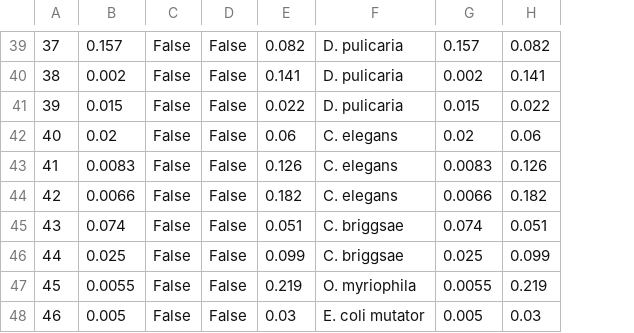
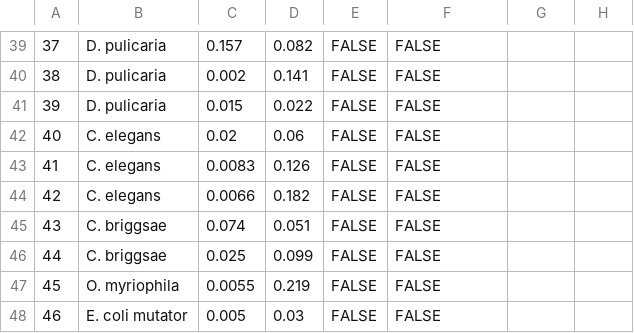
Before and after one commit to rbazev/doomed, a CSV file: python/data/mutation_parameters.csv, drawn as a sheet; only a part is shown, gaps mark what is left out; removed rows and columns are numbered as before the commit, all else as after; the diff covers the shown part only; the diff names each change by its address in the sheet, - before the commit and + after, or states it on an @@ line.

```diff
--- a/python/data/mutation_parameters.csv
+++ b/python/data/mutation_parameters.csv
+column B, rows 39-48: D. pulicaria | D. pulicaria | D. pulicaria | C. elegans | C. elegans | C. elegans | C. briggsae | C. briggsae | O. myriophila | E. coli mutator
-column C, rows 39-48: all False
-column D, rows 39-48: all False
+column E, rows 39-48: all FALSE
-F39:F41: D. pulicaria
+F39:F41: FALSE
-G39: 0.157
+G39: (empty)
-H39: 0.082
+H39: (empty)
-G40: 0.002
+G40: (empty)
-H40: 0.141
+H40: (empty)
-G41: 0.015
+G41: (empty)
-H41: 0.022
+H41: (empty)
-F42:F44: C. elegans
+F42:F44: FALSE
-G42: 0.02
+G42: (empty)
-H42: 0.06
+H42: (empty)
-G43: 0.0083
+G43: (empty)
-H43: 0.126
+H43: (empty)
-G44: 0.0066
+G44: (empty)
-H44: 0.182
+H44: (empty)
-F45:F46: C. briggsae
+F45:F46: FALSE
-G45: 0.074
+G45: (empty)
-H45: 0.051
+H45: (empty)
-G46: 0.025
+G46: (empty)
-H46: 0.099
+H46: (empty)
-F47: O. myriophila
+F47: FALSE
-G47: 0.0055
+G47: (empty)
-H47: 0.219
+H47: (empty)
-F48: E. coli mutator
+F48: FALSE
-G48: 0.005
+G48: (empty)
-H48: 0.03
+H48: (empty)
```
Also changed, not shown: 1 added row, 1 removed row and 113 edited cells elsewhere in this file, 1 other file.
